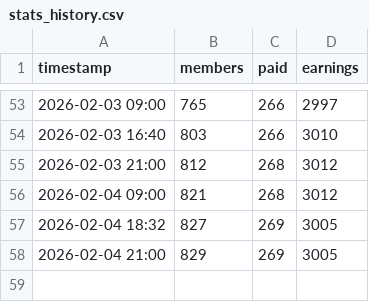
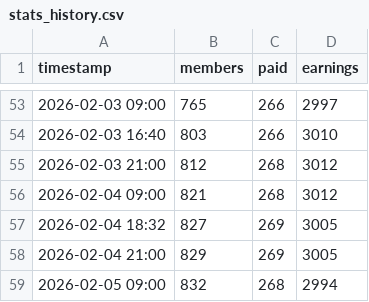
Before and after one commit to Wreckreation-Reddit/patreon-stats, a CSV file: stats_history.csv, drawn as a sheet; only a part is shown, gaps mark what is left out; the diff names each change by its address in the sheet, - before the commit and + after, or states it on an @@ line.

Commit message:
Log data: 832 members, 268 paid

```diff
--- a/stats_history.csv
+++ b/stats_history.csv
+row 59: 2026-02-05 09:00 | 832 | 268 | 2994
```
